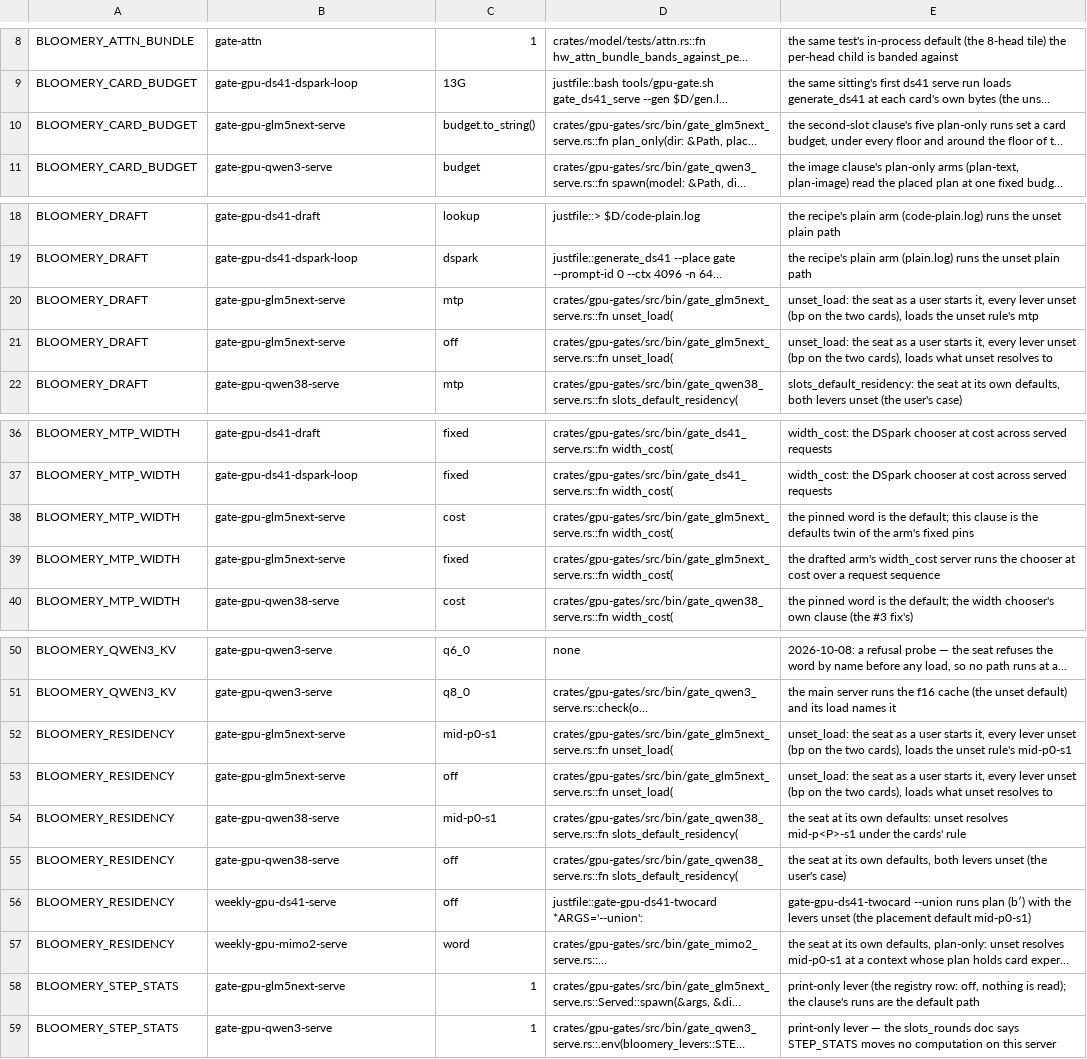
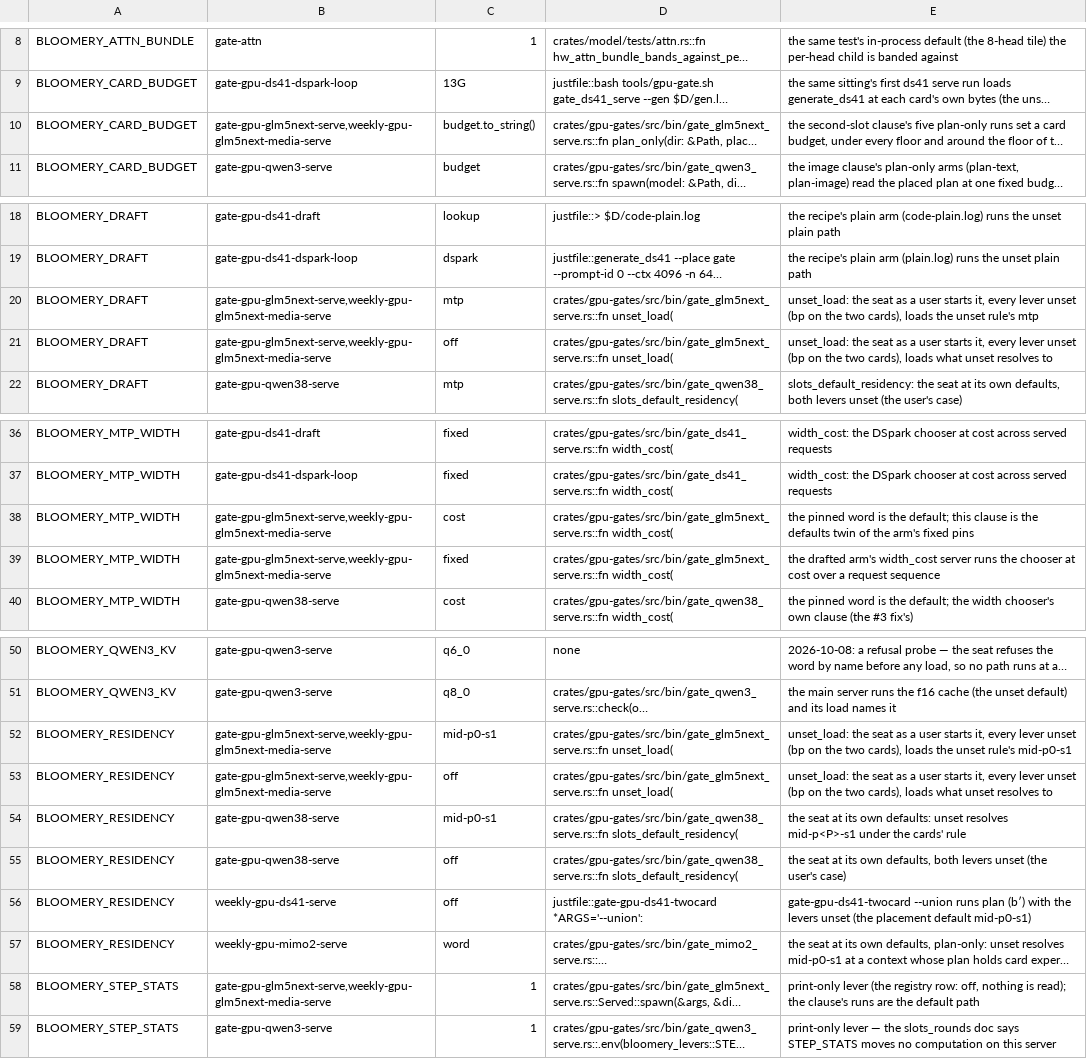
Before and after one commit to midagedev/bloomery, a TSV file: tools/defaults-twins.tsv, drawn as a sheet; only a part is shown, gaps mark what is left out; long unchanged cells end in …; the diff names each change by its address in the sheet, - before the commit and + after, or states it on an @@ line.

```diff
--- a/tools/defaults-twins.tsv
+++ b/tools/defaults-twins.tsv
-B10: gate-gpu-glm5next-serve
+B10: gate-gpu-glm5next-serve,weekly-gpu-glm5next-media-serve
-B20:B21: gate-gpu-glm5next-serve
+B20:B21: gate-gpu-glm5next-serve,weekly-gpu-glm5next-media-serve
-B38:B39: gate-gpu-glm5next-serve
+B38:B39: gate-gpu-glm5next-serve,weekly-gpu-glm5next-media-serve
-B52:B53: gate-gpu-glm5next-serve
+B52:B53: gate-gpu-glm5next-serve,weekly-gpu-glm5next-media-serve
-B58: gate-gpu-glm5next-serve
+B58: gate-gpu-glm5next-serve,weekly-gpu-glm5next-media-serve
```
Also changed, not shown: 5 other files.
